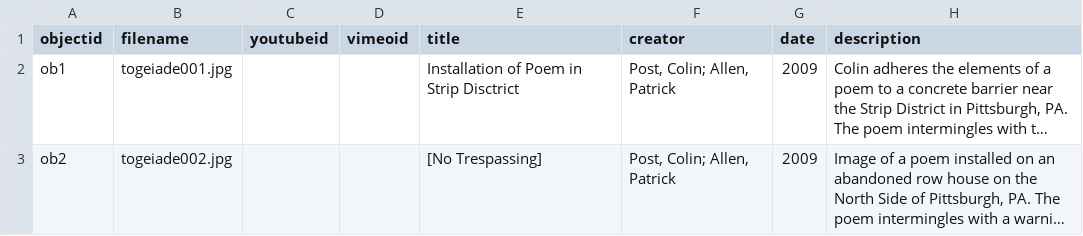
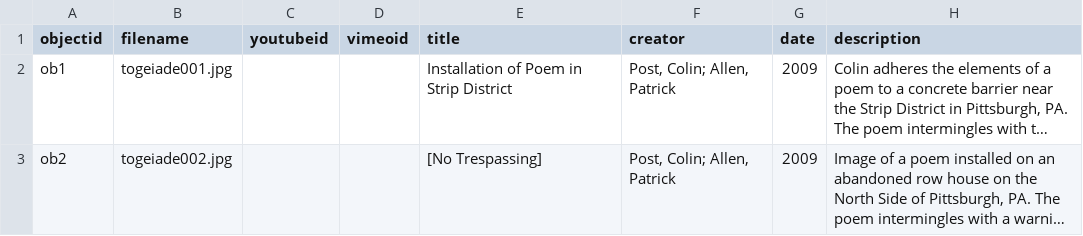
Before and after one commit to werrthe/cautious-engine, a CSV file: _data/cautious-engine-metadata.csv, drawn as a sheet; only a part is shown; long unchanged cells end in …; the diff names each change by its address in the sheet, - before the commit and + after, or states it on an @@ line.

Commit message:
Add files via upload

```diff
--- a/_data/cautious-engine-metadata.csv
+++ b/_data/cautious-engine-metadata.csv
-E2 (title): Installation of Poem in Strip Disctrict
+E2 (title): Installation of Poem in Strip District
```
